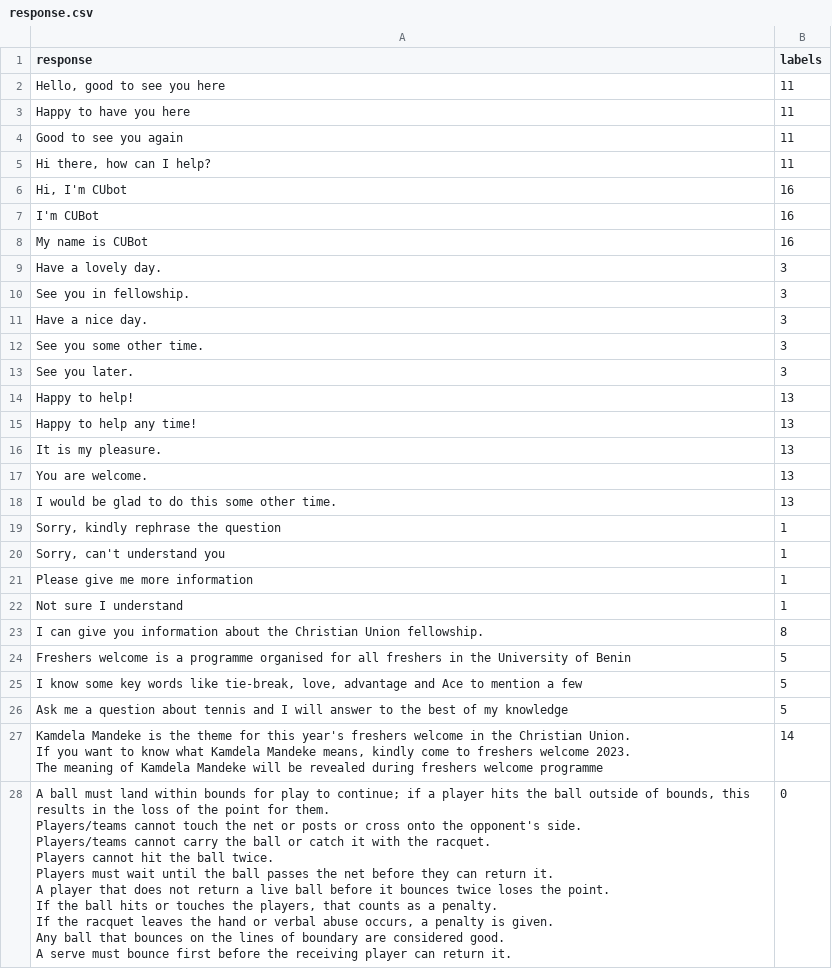
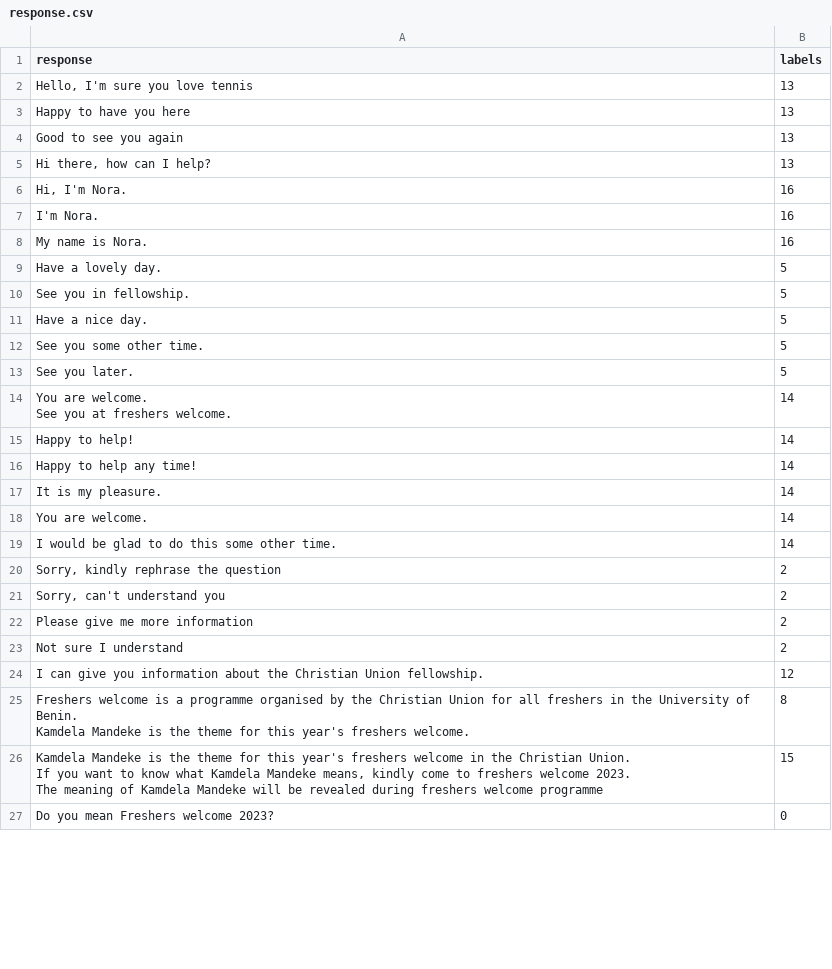
Before and after one commit to Apprentice-doa/conversational-bot-for-CU, a CSV file: dataset/response.csv, drawn as a sheet; only a part is shown; the diff covers the shown part only.

```diff
--- a/dataset/response.csv
+++ b/dataset/response.csv
@@ -1,39 +1,31 @@
 response,labels
-"Hello, good to see you here",11
-Happy to have you here,11
-Good to see you again,11
-"Hi there, how can I help?",11
-"Hi, I'm  CUbot",16
-I'm CUBot ,16
-My name is CUBot,16
-Have a lovely day.,3
-See you in fellowship.,3
-Have a nice day.,3
-See you some other time.,3
-See you later.,3
-Happy to help!,13
-Happy to help any time!,13
-It is my pleasure.,13
-You are welcome.,13
-I would be glad to do this some other time.,13
-"Sorry, kindly rephrase the question",1
-"Sorry, can't understand you",1
-Please give me more information,1
-Not sure I understand,1
-I can give you information about the Christian Union fellowship.,8
-Freshers welcome is a programme organised for all freshers in the University of Benin,5
-"I know some key words like tie-break, love, advantage and Ace to mention a few",5
-Ask me a question about tennis and I will answer to the best of my knowledge,5
-"Kamdela Mandeke is the theme for this year's freshers welcome in the Christian Union.
-If you want to know what Kamdela Mandeke means, kindly come to freshers welcome 2023.
-The meaning of Kamdela Mandeke will be revealed during freshers welcome programme",14
-"A ball must land within bounds for play to continue; if a player hits the ball outside of bounds, this results in the loss of the point for them.
-Players/teams cannot touch the net or posts or cross onto the opponent's side.
-Players/teams cannot carry the ball or catch it with the racquet.
-Players cannot hit the ball twice.
-Players must wait until the ball passes the net before they can return it.
-A player that does not return a live ball before it bounces twice loses the point.
-If the ball hits or touches the players, that counts as a penalty.
-If the racquet leaves the hand or verbal abuse occurs, a penalty is given.
-Any ball that bounces on the lines of boundary are considered good.
-A serve must bounce first before the receiving player can return it. ",0
+"Hello, I'm sure you love tennis",13
+Happy to have you here,13
+Good to see you again,13
+"Hi there, how can I help?",13
+"Hi, I'm  Nora.",16
+I'm Nora. ,16
+My name is Nora.,16
+Have a lovely day.,5
+See you in fellowship.,5
+Have a nice day.,5
+See you some other time.,5
+See you later.,5
+"You are welcome.
+ See you at freshers welcome.",14
+Happy to help!,14
+Happy to help any time!,14
+It is my pleasure.,14
+You are welcome.,14
+I would be glad to do this some other time.,14
+"Sorry, kindly rephrase the question",2
+"Sorry, can't understand you",2
+Please give me more information,2
+Not sure I understand,2
+I can give you information about the Christian Union fellowship.,12
+"Freshers welcome is a programme organised by the Christian Union for all freshers in the University of Benin.
+ Kamdela Mandeke is the theme for this year's freshers welcome.",8
+"Kamdela Mandeke is the theme for this year's freshers welcome in the Christian Union.
+If you want to know what Kamdela Mandeke means, kindly come to freshers welcome 2023.
+The meaning of Kamdela Mandeke will be revealed during freshers welcome programme",15
+Do you mean Freshers welcome 2023?,0
```
Also changed, not shown: 5 added rows, 5 removed rows and 3 edited cells elsewhere in this file, 9 other files.
